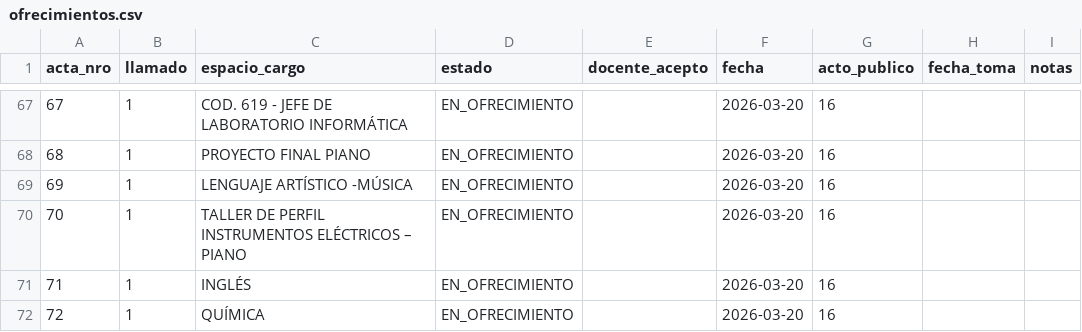
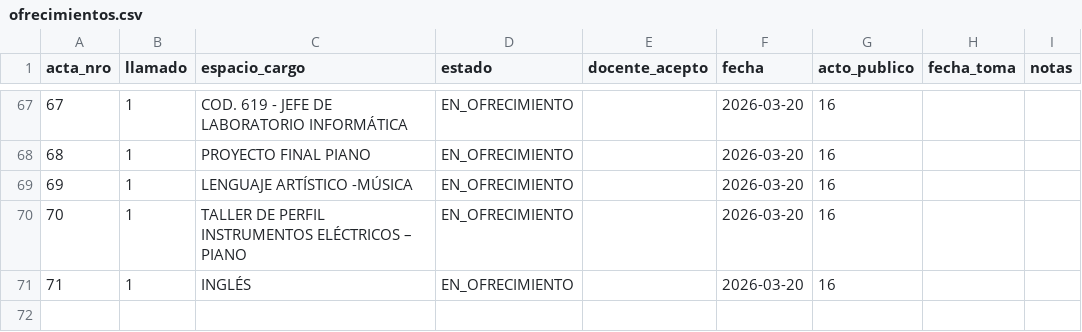
Before and after one commit to idgaitan/azurduy-visor, a CSV file: ofrecimientos.csv, drawn as a sheet; only a part is shown, gaps mark what is left out; the diff names each change by its address in the sheet, - before the commit and + after, or states it on an @@ line.

Commit message:
auto: ofrecimientos 2026

```diff
--- a/ofrecimientos.csv
+++ b/ofrecimientos.csv
-row 72: 72 | 1 | QUÍMICA | EN_OFRECIMIENTO |  | 2026-03-20 | 16
```
